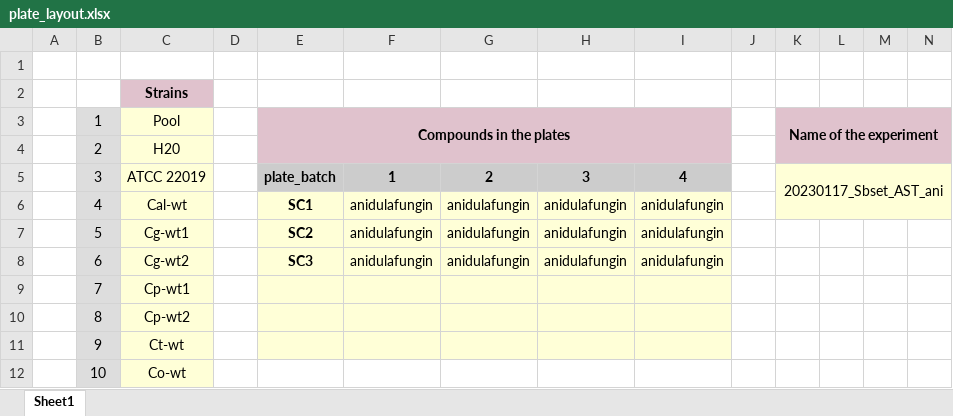
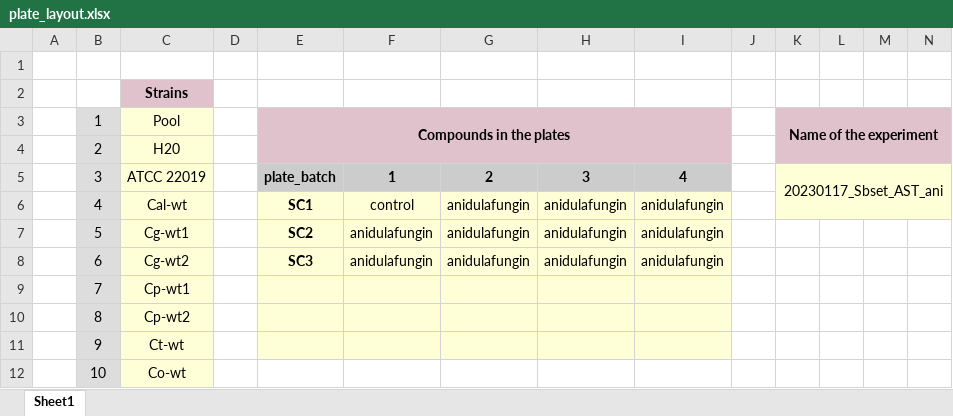
Before and after one commit to Gabaldonlab/Q-PHAST, an Excel workbook: testing/testing_subsets/AST_48h_subset/input/plate_layout.xlsx, sheet Sheet1, drawn as a sheet; only a part is shown; values as stored, in another font and other column widths than the file's, no borders; the diff names each change by its address in the sheet, - before the commit and + after, or states it on an @@ line.

```diff
--- a/testing/testing_subsets/AST_48h_subset/input/plate_layout.xlsx (sheet Sheet1)
+++ b/testing/testing_subsets/AST_48h_subset/input/plate_layout.xlsx (sheet Sheet1)
-F6: anidulafungin
+F6: control
```
Also changed, not shown: 2 other files.
